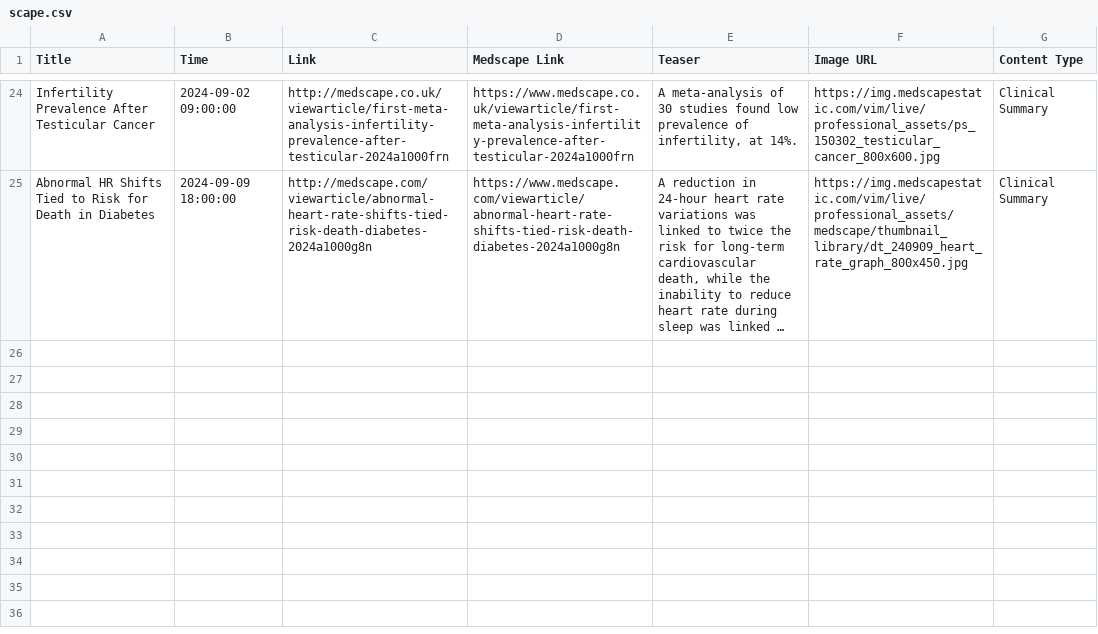
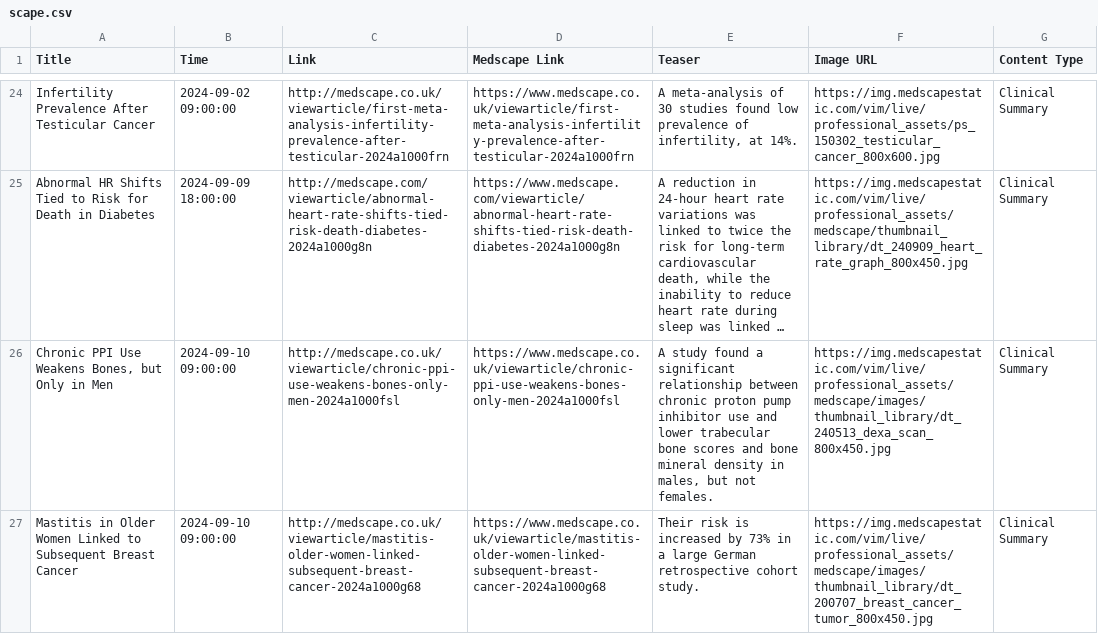
Before and after one commit to nuancedtire/mead, a CSV file: databases/scape.csv, drawn as a sheet; only a part is shown, gaps mark what is left out; long unchanged cells end in …; the diff names each change by its address in the sheet, - before the commit and + after, or states it on an @@ line.

```diff
--- a/databases/scape.csv
+++ b/databases/scape.csv
+row 26: Chronic PPI Use Weakens Bones, but Only in Men | 2024-09-10 09:00:00 | http://medscape.co.uk/viewarticle/chronic-ppi-use-weakens-bones-only-men-2024a1000fsl | https://www.medscape.co.uk/viewarticle/chronic-ppi-use-weakens-bones-only-men-2024a1000fsl | A study found a significant relationship between chronic proton pump inhibitor use and lower trabecular bone scores and bone mineral density in males, but not females. | https://img.medscapestatic.com/vim/live/professional_assets/medscape/images/thumbnail_library/dt_240513_dexa_scan_800x450.jpg | Clinical Summary
+row 27: Mastitis in Older Women Linked to Subsequent Breast Cancer | 2024-09-10 09:00:00 | http://medscape.co.uk/viewarticle/mastitis-older-women-linked-subsequent-breast-cancer-2024a1000g68 | https://www.medscape.co.uk/viewarticle/mastitis-older-women-linked-subsequent-breast-cancer-2024a1000g68 | Their risk is increased by 73% in a large German retrospective cohort study. | https://img.medscapestatic.com/vim/live/professional_assets/medscape/images/thumbnail_library/dt_200707_breast_cancer_tumor_800x450.jpg | Clinical Summary
```
Also changed, not shown: 5 other files.
